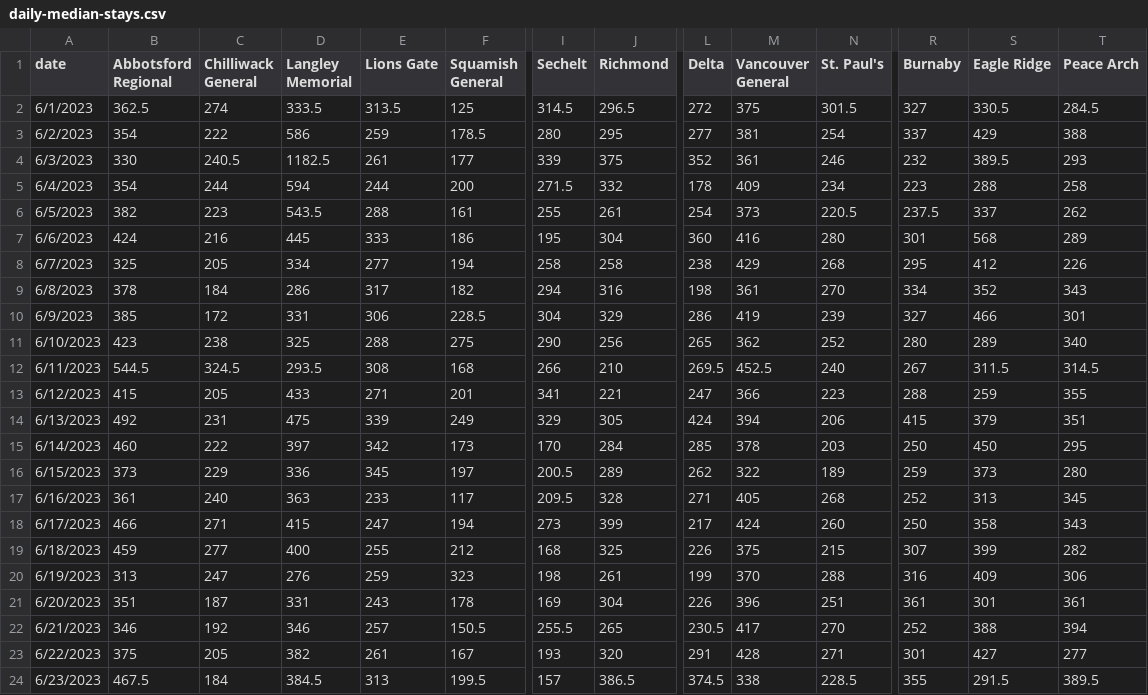
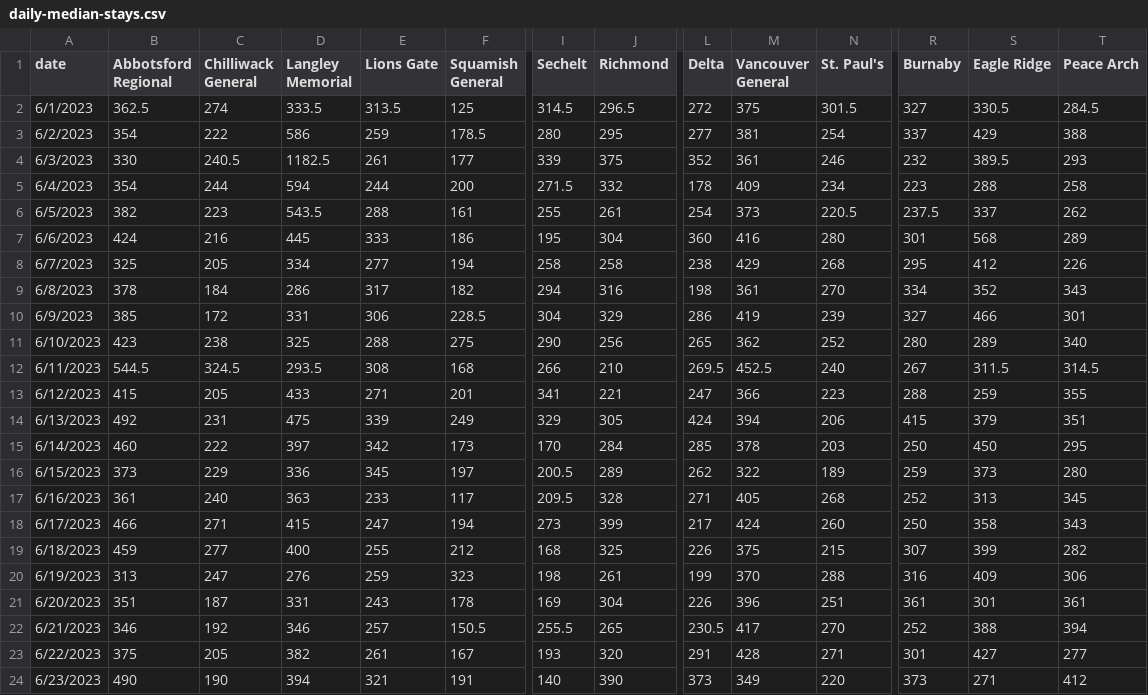
Before and after one commit to vs-postmedia/er-wait-time-scraper, a CSV file: data/daily-median-stays.csv, drawn as a sheet; only a part is shown, gaps mark what is left out; the diff covers the shown part only; the diff names each change by its address in the sheet, - before the commit and + after, or states it on an @@ line.

```diff
--- a/data/daily-median-stays.csv
+++ b/data/daily-median-stays.csv
-B24 (Abbotsford Regional): 467.5
+B24 (Abbotsford Regional): 490
-C24 (Chilliwack General): 184
+C24 (Chilliwack General): 190
-D24 (Langley Memorial): 384.5
+D24 (Langley Memorial): 394
-E24 (Lions Gate): 313
+E24 (Lions Gate): 321
-F24 (Squamish General): 199.5
+F24 (Squamish General): 191
-I24 (Sechelt): 157
+I24 (Sechelt): 140
-J24 (Richmond): 386.5
+J24 (Richmond): 390
-L24 (Delta): 374.5
+L24 (Delta): 373
-M24 (Vancouver General): 338
+M24 (Vancouver General): 349
-N24 (St. Paul's): 228.5
+N24 (St. Paul's): 220
-R24 (Burnaby): 355
+R24 (Burnaby): 373
-S24 (Eagle Ridge): 291.5
+S24 (Eagle Ridge): 271
-T24 (Peace Arch): 389.5
+T24 (Peace Arch): 412
```
Also changed, not shown: 3 edited cells elsewhere in this file, data/daily-median-waits.csv, data/data.csv, 1 other file.
